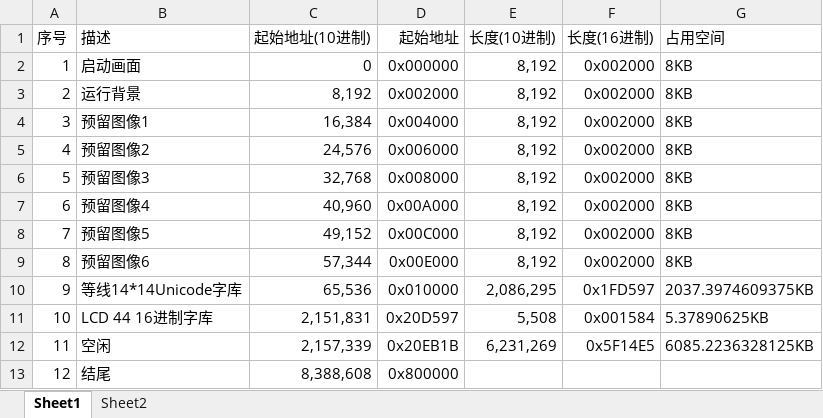
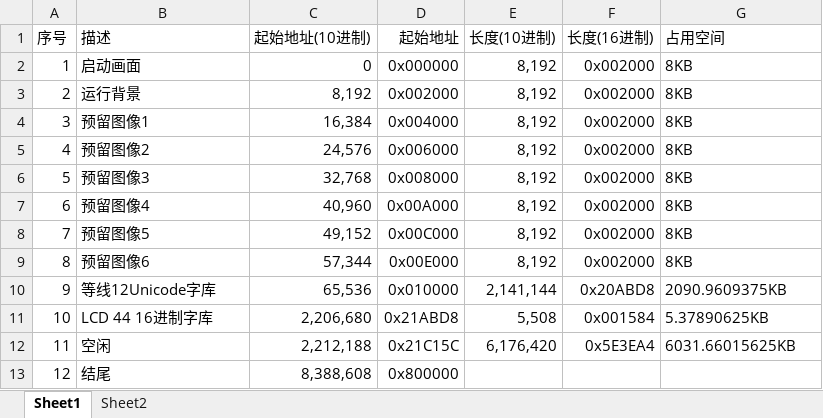
Before and after one commit to jerry-yuan/KeyboardFirmwareRTOS, an Excel workbook: tools/FlashData/Flash空间规划.xlsx, sheet Sheet1, drawn as a sheet; values as stored, in another font and other column widths than the file's, no borders; the diff names each change by its address in the sheet, - before the commit and + after, or states it on an @@ line.

Commit message:
更新 Flash空间规划文档

```diff
--- a/tools/FlashData/Flash空间规划.xlsx (sheet Sheet1)
+++ b/tools/FlashData/Flash空间规划.xlsx (sheet Sheet1)
-B10 (描述): 等线14*14Unicode字库
+B10 (描述): 等线12Unicode字库
-E10 (长度(10进制)): 2,086,295
+E10 (长度(10进制)): 2,141,144
-F10 (长度(16进制)): 0x1FD597
+F10 (长度(16进制)): 0x20ABD8
-G10 (占用空间): 2037.3974609375KB
+G10 (占用空间): 2090.9609375KB
-C11 (起始地址(10进制)): 2,151,831
+C11 (起始地址(10进制)): 2,206,680
-D11 (起始地址): 0x20D597
+D11 (起始地址): 0x21ABD8
-C12 (起始地址(10进制)): 2,157,339
+C12 (起始地址(10进制)): 2,212,188
-D12 (起始地址): 0x20EB1B
+D12 (起始地址): 0x21C15C
-E12 (长度(10进制)): 6,231,269
+E12 (长度(10进制)): 6,176,420
-F12 (长度(16进制)): 0x5F14E5
+F12 (长度(16进制)): 0x5E3EA4
-G12 (占用空间): 6085.2236328125KB
+G12 (占用空间): 6031.66015625KB
```
